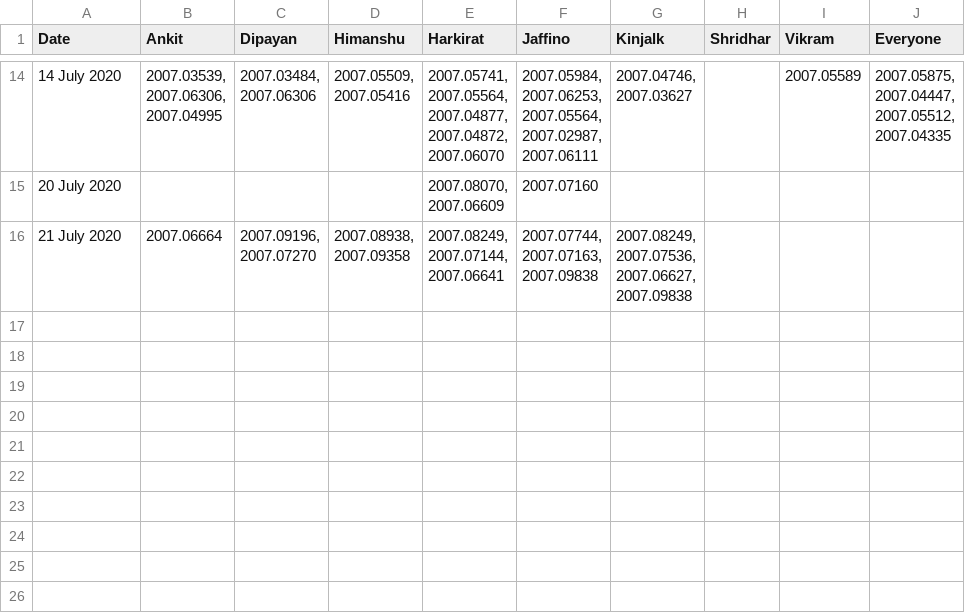
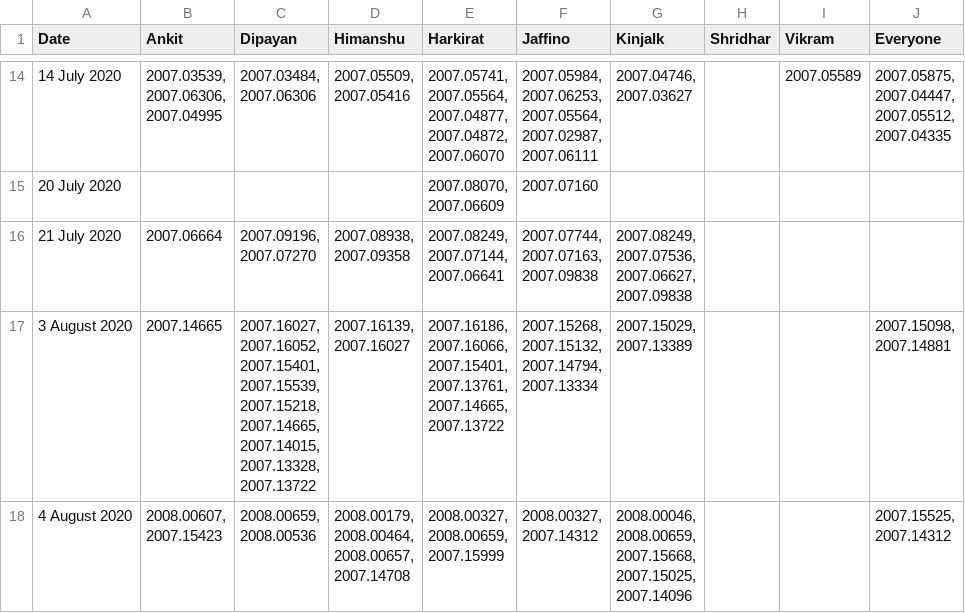
Before and after one commit to dipayanm/dipayanm.github.io, a CSV file: list.csv, drawn as a sheet; only a part is shown, gaps mark what is left out; ↵ is a line break in a cell; the diff names each change by its address in the sheet, - before the commit and + after, or states it on an @@ line.

```diff
--- a/list.csv
+++ b/list.csv
+row 17: 3 August 2020 | 2007.14665 | 2007.16027, ↵ 2007.16052, ↵ 2007.15401, ↵ 2007.15539, ↵ 2007.15218, ↵ 2007.14665, ↵ 2007.14015, ↵ 2007.13328, ↵ 2007.13722 | 2007.16139, ↵ 2007.16027 | 2007.16186, ↵ 2007.16066, ↵ 2007.15401, ↵ 2007.13761, ↵ 2007.14665, ↵ 2007.13722 | 2007.15268, ↵ 2007.15132, ↵ 2007.14794, ↵ 2007.13334 | 2007.15029, ↵ 2007.13389 |  |  | 2007.15098, ↵ 2007.14881
+row 18: 4 August 2020 | 2008.00607, ↵ 2007.15423 | 2008.00659, ↵ 2008.00536 | 2008.00179, ↵ 2008.00464, ↵ 2008.00657, ↵ 2007.14708 | 2008.00327, ↵ 2008.00659, ↵ 2007.15999 | 2008.00327, ↵ 2007.14312 | 2008.00046, ↵ 2008.00659, ↵ 2007.15668, ↵ 2007.15025, ↵ 2007.14096 |  |  | 2007.15525, ↵ 2007.14312
```
Also changed, not shown: 2 other files.
